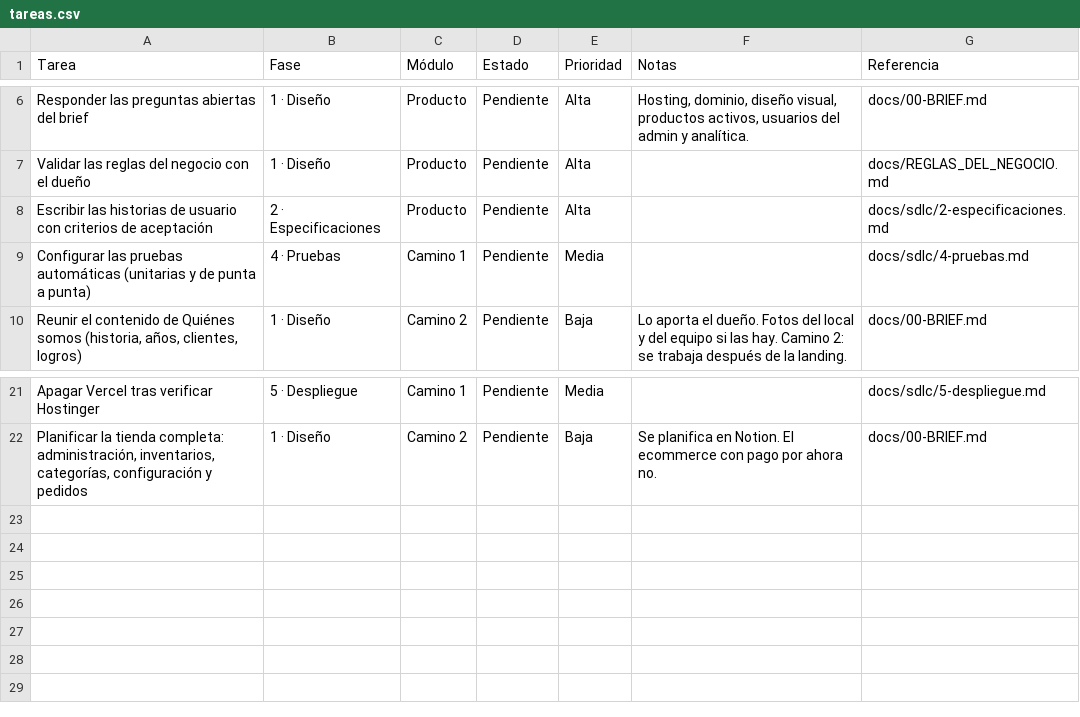
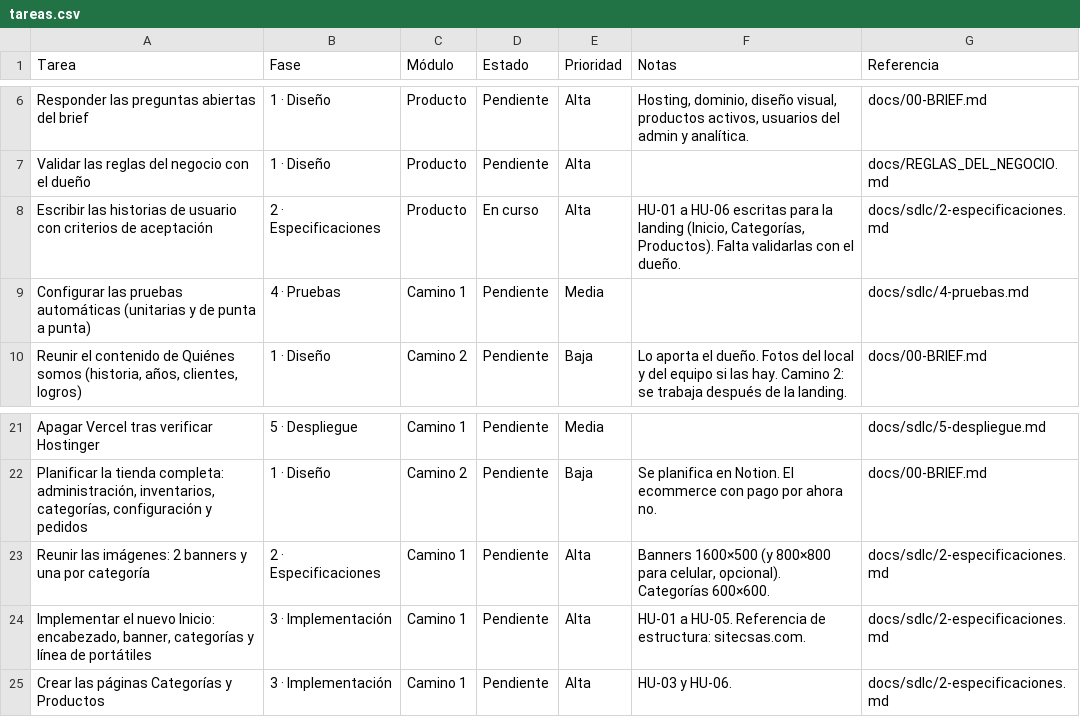
Before and after one commit to Appsheet-jm456/ventas-virtuales-web, a CSV file: docs/notion/tareas.csv, drawn as a sheet; only a part is shown, gaps mark what is left out.

```diff
--- a/docs/notion/tareas.csv
+++ b/docs/notion/tareas.csv
@@ -7,3 +7,3 @@ Responder las preguntas abiertas del brief,1 · Diseño,Producto,Pendiente,Alta,
 Validar las reglas del negocio con el dueño,1 · Diseño,Producto,Pendiente,Alta,,docs/REGLAS_DEL_NEGOCIO.md
-Escribir las historias de usuario con criterios de aceptación,2 · Especificaciones,Producto,Pendiente,Alta,,docs/sdlc/2-especificaciones.md
+Escribir las historias de usuario con criterios de aceptación,2 · Especificaciones,Producto,En curso,Alta,"HU-01 a HU-06 escritas para la landing (Inicio, Categorías, Productos). Falta validarlas con el dueño.",docs/sdlc/2-especificaciones.md
 Configurar las pruebas automáticas (unitarias y de punta a punta),4 · Pruebas,Camino 1,Pendiente,Media,,docs/sdlc/4-pruebas.md
@@ -22 +22,4 @@ Apagar Vercel tras verificar Hostinger,5 · Despliegue,Camino 1,Pendiente,Media,
 "Planificar la tienda completa: administración, inventarios, categorías, configuración y pedidos",1 · Diseño,Camino 2,Pendiente,Baja,Se planifica en Notion. El ecommerce con pago por ahora no.,docs/00-BRIEF.md
+Reunir las imágenes: 2 banners y una por categoría,2 · Especificaciones,Camino 1,Pendiente,Alta,"Banners 1600×500 (y 800×800 para celular, opcional). Categorías 600×600.",docs/sdlc/2-especificaciones.md
+"Implementar el nuevo Inicio: encabezado, banner, categorías y línea de portátiles",3 · Implementación,Camino 1,Pendiente,Alta,HU-01 a HU-05. Referencia de estructura: sitecsas.com.,docs/sdlc/2-especificaciones.md
+Crear las páginas Categorías y Productos,3 · Implementación,Camino 1,Pendiente,Alta,HU-03 y HU-06.,docs/sdlc/2-especificaciones.md
```
Also changed, not shown: docs/notion/fases.csv, 2 other files.
